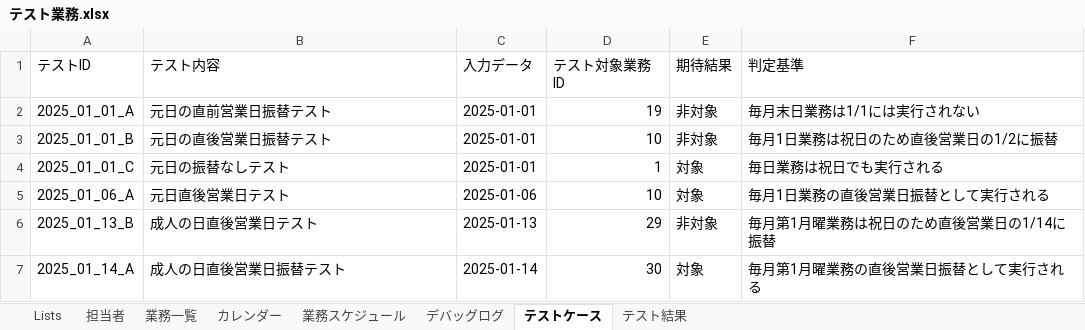
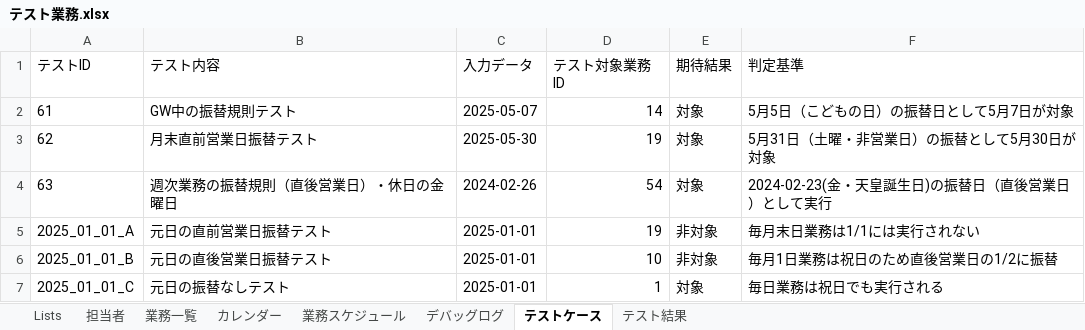
Before and after one commit to mkuwan/TaskManaging, an Excel workbook: テスト業務.xlsx, sheet テストケース, drawn as a sheet; only a part is shown; the shorter side is filled out with more unchanged rows; values as stored, in another font and other column widths than the file's, no borders; table styles not drawn; the diff names each change by its address in the sheet, - before the commit and + after, or states it on an @@ line.

```diff
--- a/テスト業務.xlsx (sheet テストケース)
+++ b/テスト業務.xlsx (sheet テストケース)
+row 2: 61 | GW中の振替規則テスト | 2025-05-07 | 14 | 対象 | 5月5日（こどもの日）の振替日として5月7日が対象
+row 3: 62 | 月末直前営業日振替テスト | 2025-05-30 | 19 | 対象 | 5月31日（土曜・非営業日）の振替として5月30日が対象
+row 4: 63 | 週次業務の振替規則（直後営業日）・休日の金曜日 | 2024-02-26 | 54 | 対象 | 2024-02-23(金・天皇誕生日)の振替日（直後営業日）として実行
```
Also changed, not shown: sheet テスト結果, sheet 業務スケジュール, sheet デバッグログ, sheet 業務一覧, 業務.xlsx, 5 other files.
